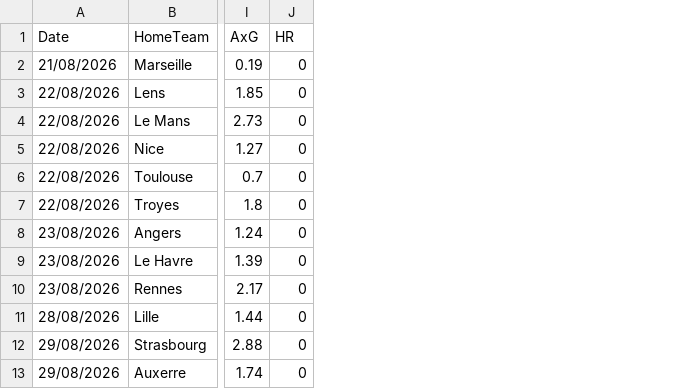
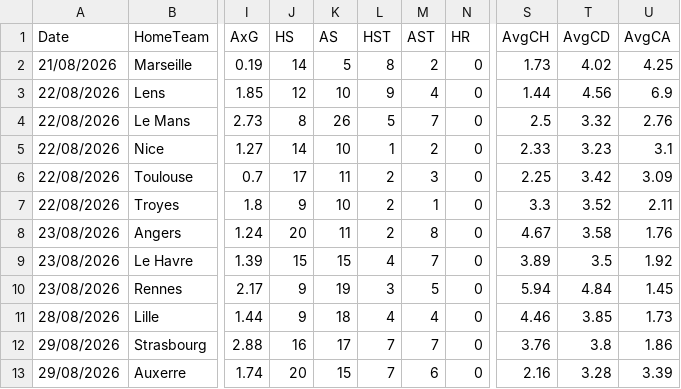
Before and after one commit to dooms750/ligue1-prono-ia, a CSV file: data/raw/F1_2627.csv, drawn as a sheet; only a part is shown, gaps mark what is left out; the diff names each change by its address in the sheet, - before the commit and + after, or states it on an @@ line.

```diff
--- a/data/raw/F1_2627.csv
+++ b/data/raw/F1_2627.csv
+column J (HS), rows 2-13: 14 | 12 | 8 | 14 | 17 | 9 | 20 | 15 | 9 | 9 | 16 | 20
+column K (AS), rows 2-13: 5 | 10 | 26 | 10 | 11 | 10 | 11 | 15 | 19 | 18 | 17 | 15
+column L (HST), rows 2-13: 8 | 9 | 5 | 1 | 2 | 2 | 2 | 4 | 3 | 4 | 7 | 7
+column M (AST), rows 2-13: 2 | 4 | 7 | 2 | 3 | 1 | 8 | 7 | 5 | 4 | 7 | 6
+column S (AvgCH), rows 2-13: 1.73 | 1.44 | 2.5 | 2.33 | 2.25 | 3.3 | 4.67 | 3.89 | 5.94 | 4.46 | 3.76 | 2.16
+column T (AvgCD), rows 2-13: 4.02 | 4.56 | 3.32 | 3.23 | 3.42 | 3.52 | 3.58 | 3.5 | 4.84 | 3.85 | 3.8 | 3.28
+column U (AvgCA), rows 2-13: 4.25 | 6.9 | 2.76 | 3.1 | 3.09 | 2.11 | 1.76 | 1.92 | 1.45 | 1.73 | 1.86 | 3.39
```
Also changed, not shown: 12 other files.
